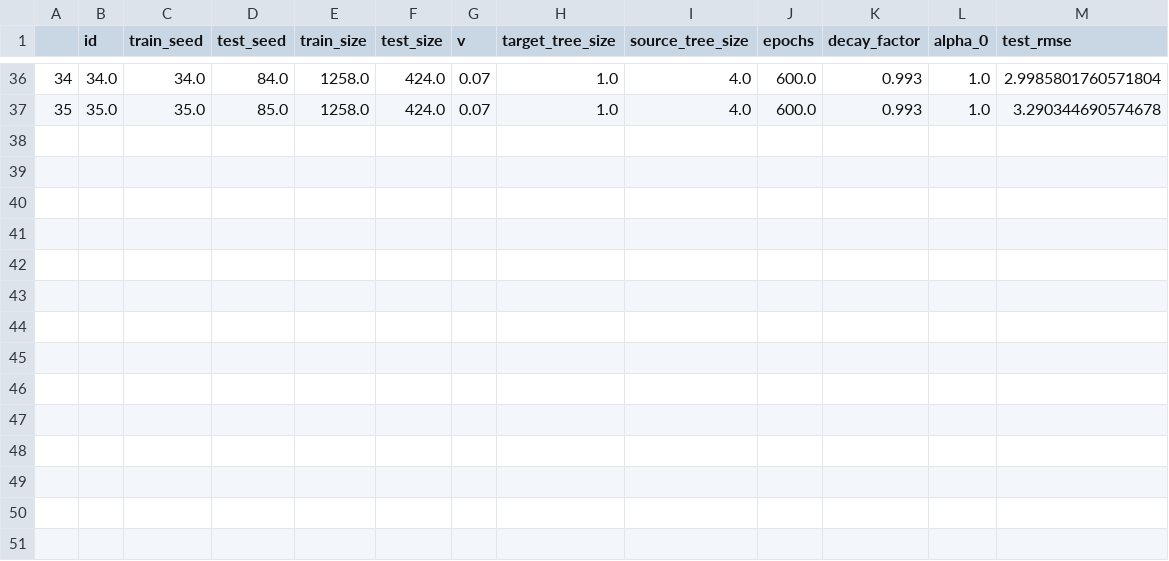
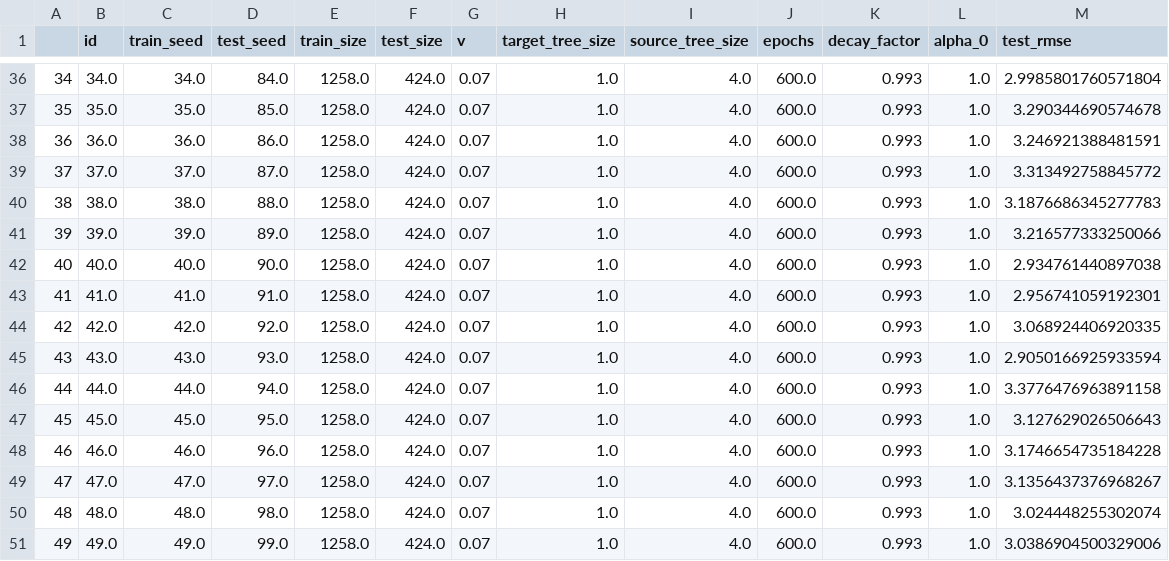
Before and after one commit to DageBjorne/boosting, a CSV file: boosting/res/optimal_res/results_optim_Norrland_Dgv_UPDATED.csv, drawn as a sheet; only a part is shown, gaps mark what is left out; the diff names each change by its address in the sheet, - before the commit and + after, or states it on an @@ line.

Commit message:
LAST PYSH!

```diff
--- a/boosting/res/optimal_res/results_optim_Norrland_Dgv_UPDATED.csv
+++ b/boosting/res/optimal_res/results_optim_Norrland_Dgv_UPDATED.csv
+row 38: 36 | 36.0 | 36.0 | 86.0 | 1258.0 | 424.0 | 0.07 | 1.0 | 4.0 | 600.0 | 0.993 | 1.0 | 3.246921388481591
+row 39: 37 | 37.0 | 37.0 | 87.0 | 1258.0 | 424.0 | 0.07 | 1.0 | 4.0 | 600.0 | 0.993 | 1.0 | 3.313492758845772
+row 40: 38 | 38.0 | 38.0 | 88.0 | 1258.0 | 424.0 | 0.07 | 1.0 | 4.0 | 600.0 | 0.993 | 1.0 | 3.1876686345277783
+row 41: 39 | 39.0 | 39.0 | 89.0 | 1258.0 | 424.0 | 0.07 | 1.0 | 4.0 | 600.0 | 0.993 | 1.0 | 3.216577333250066
+row 42: 40 | 40.0 | 40.0 | 90.0 | 1258.0 | 424.0 | 0.07 | 1.0 | 4.0 | 600.0 | 0.993 | 1.0 | 2.934761440897038
+row 43: 41 | 41.0 | 41.0 | 91.0 | 1258.0 | 424.0 | 0.07 | 1.0 | 4.0 | 600.0 | 0.993 | 1.0 | 2.956741059192301
+row 44: 42 | 42.0 | 42.0 | 92.0 | 1258.0 | 424.0 | 0.07 | 1.0 | 4.0 | 600.0 | 0.993 | 1.0 | 3.068924406920335
+row 45: 43 | 43.0 | 43.0 | 93.0 | 1258.0 | 424.0 | 0.07 | 1.0 | 4.0 | 600.0 | 0.993 | 1.0 | 2.9050166925933594
+row 46: 44 | 44.0 | 44.0 | 94.0 | 1258.0 | 424.0 | 0.07 | 1.0 | 4.0 | 600.0 | 0.993 | 1.0 | 3.3776476963891158
+row 47: 45 | 45.0 | 45.0 | 95.0 | 1258.0 | 424.0 | 0.07 | 1.0 | 4.0 | 600.0 | 0.993 | 1.0 | 3.127629026506643
+row 48: 46 | 46.0 | 46.0 | 96.0 | 1258.0 | 424.0 | 0.07 | 1.0 | 4.0 | 600.0 | 0.993 | 1.0 | 3.1746654735184228
+row 49: 47 | 47.0 | 47.0 | 97.0 | 1258.0 | 424.0 | 0.07 | 1.0 | 4.0 | 600.0 | 0.993 | 1.0 | 3.1356437376968267
+row 50: 48 | 48.0 | 48.0 | 98.0 | 1258.0 | 424.0 | 0.07 | 1.0 | 4.0 | 600.0 | 0.993 | 1.0 | 3.024448255302074
+row 51: 49 | 49.0 | 49.0 | 99.0 | 1258.0 | 424.0 | 0.07 | 1.0 | 4.0 | 600.0 | 0.993 | 1.0 | 3.0386904500329006
```
